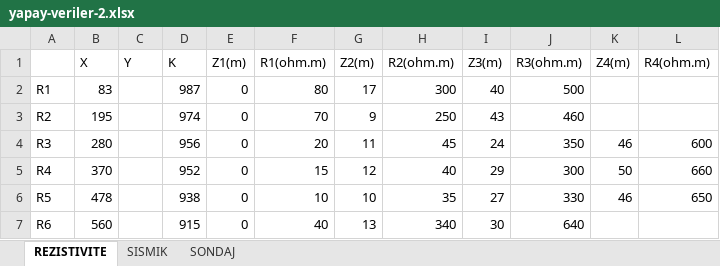
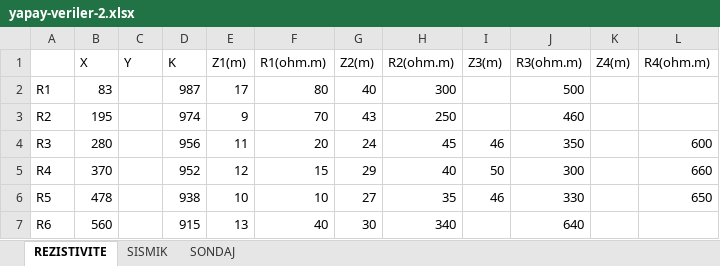
Before and after one commit to kaaner/fuzzy-msc-v2, an Excel workbook: FuzzyMsc/App_Data/Tmp/FileUploads/yapay-veriler-2.xlsx, sheet REZISTIVITE, drawn as a sheet; values as stored, in another font and other column widths than the file's, no borders; the diff names each change by its address in the sheet, - before the commit and + after, or states it on an @@ line.

```diff
--- a/FuzzyMsc/App_Data/Tmp/FileUploads/yapay-veriler-2.xlsx (sheet REZISTIVITE)
+++ b/FuzzyMsc/App_Data/Tmp/FileUploads/yapay-veriler-2.xlsx (sheet REZISTIVITE)
-E2 (Z1(m)): 0
+E2 (Z1(m)): 17
-G2 (Z2(m)): 17
+G2 (Z2(m)): 40
-I2 (Z3(m)): 40
+I2 (Z3(m)): (empty)
-E3 (Z1(m)): 0
+E3 (Z1(m)): 9
-G3 (Z2(m)): 9
+G3 (Z2(m)): 43
-I3 (Z3(m)): 43
+I3 (Z3(m)): (empty)
-E4 (Z1(m)): 0
+E4 (Z1(m)): 11
-G4 (Z2(m)): 11
+G4 (Z2(m)): 24
-I4 (Z3(m)): 24
+I4 (Z3(m)): 46
-K4 (Z4(m)): 46
+K4 (Z4(m)): (empty)
-E5 (Z1(m)): 0
+E5 (Z1(m)): 12
-G5 (Z2(m)): 12
+G5 (Z2(m)): 29
-I5 (Z3(m)): 29
+I5 (Z3(m)): 50
-K5 (Z4(m)): 50
+K5 (Z4(m)): (empty)
-E6 (Z1(m)): 0
+E6 (Z1(m)): 10
-G6 (Z2(m)): 10
+G6 (Z2(m)): 27
-I6 (Z3(m)): 27
+I6 (Z3(m)): 46
-K6 (Z4(m)): 46
+K6 (Z4(m)): (empty)
-E7 (Z1(m)): 0
+E7 (Z1(m)): 13
-G7 (Z2(m)): 13
+G7 (Z2(m)): 30
-I7 (Z3(m)): 30
+I7 (Z3(m)): (empty)
```
Also changed, not shown: sheet SISMIK, FuzzyMsc/App_Data/Tmp/FileUploads/burdur-jeoteknik-kesit-verileri.xlsx, FuzzyMsc/App_Data/Tmp/FileUploads/yapay-veriler-1.xlsx, 18 other files.
